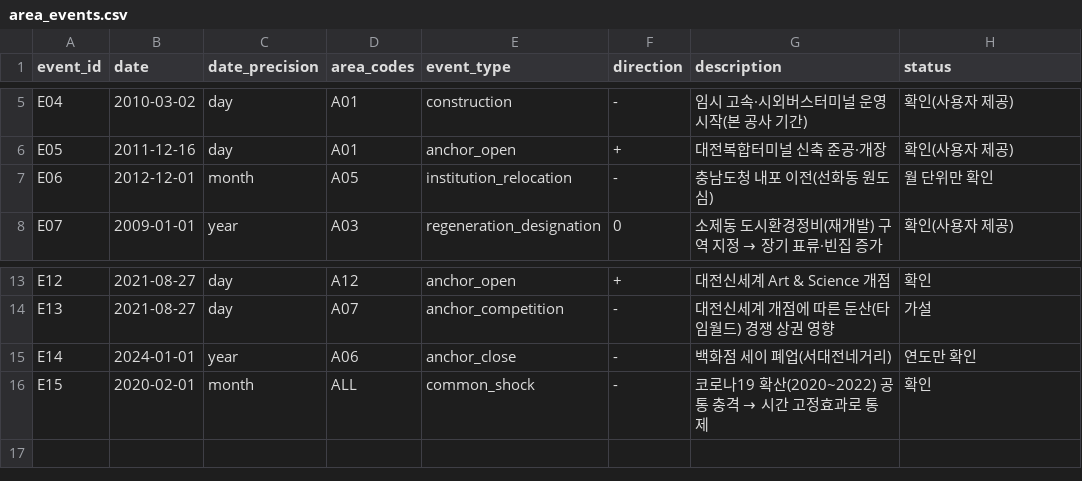
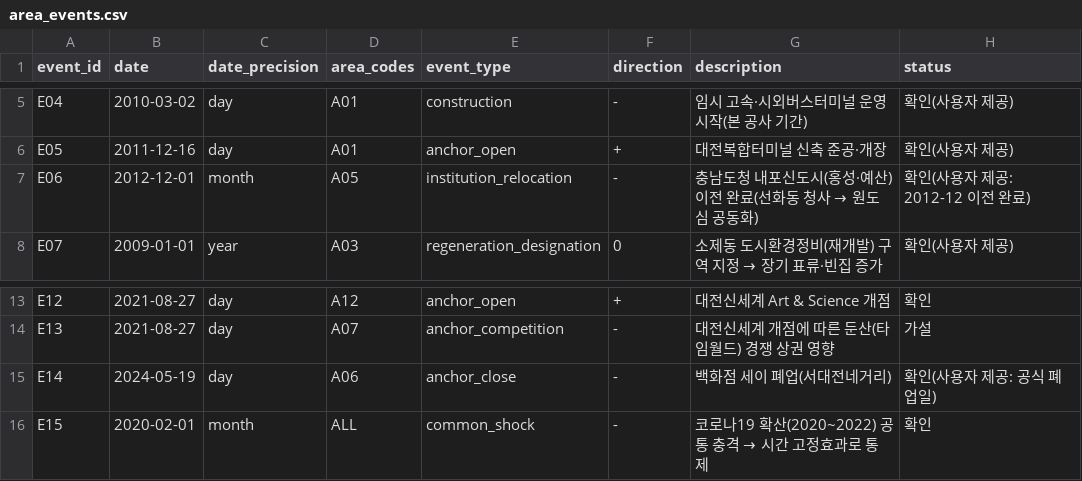
Before and after one commit to KangSeungWan/Commercial-Area-Analysis, a CSV file: tram_model/data/area_events.csv, drawn as a sheet; only a part is shown, gaps mark what is left out.

```diff
--- a/tram_model/data/area_events.csv
+++ b/tram_model/data/area_events.csv
@@ -6,3 +6,3 @@ E04,2010-03-02,day,A01,construction,-,임시 고속·시외버스터미널 운
 E05,2011-12-16,day,A01,anchor_open,+,대전복합터미널 신축 준공·개장,확인(사용자 제공)
-E06,2012-12-01,month,A05,institution_relocation,-,충남도청 내포 이전(선화동 원도심),월 단위만 확인
+E06,2012-12-01,month,A05,institution_relocation,-,충남도청 내포신도시(홍성·예산) 이전 완료(선화동 청사 → 원도심 공동화),확인(사용자 제공: 2012-12 이전 완료)
 E07,2009-01-01,year,A03,regeneration_designation,0,소제동 도시환경정비(재개발) 구역 지정 → 장기 표류·빈집 증가,확인(사용자 제공)
@@ -14,3 +14,3 @@ E12,2021-08-27,day,A12,anchor_open,+,대전신세계 Art & Science 개점,확인
 E13,2021-08-27,day,A07,anchor_competition,-,대전신세계 개점에 따른 둔산(타임월드) 경쟁 상권 영향,가설
-E14,2024-01-01,year,A06,anchor_close,-,백화점 세이 폐업(서대전네거리),연도만 확인
+E14,2024-05-19,day,A06,anchor_close,-,백화점 세이 폐업(서대전네거리),확인(사용자 제공: 공식 폐업일)
 E15,2020-02-01,month,ALL,common_shock,-,코로나19 확산(2020~2022) 공통 충격 → 시간 고정효과로 통제,확인
```
Also changed, not shown: tram_model/literature_params.csv, tram_model/outputs/forecast_land.csv, 38 other files.
